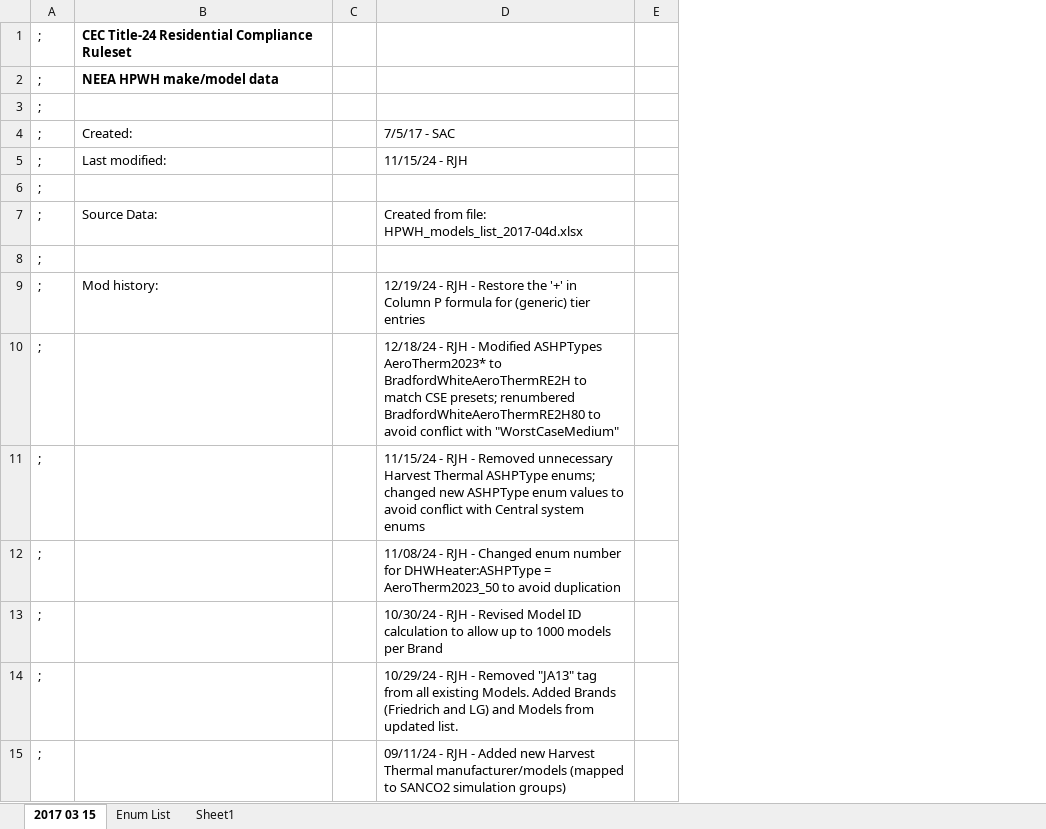
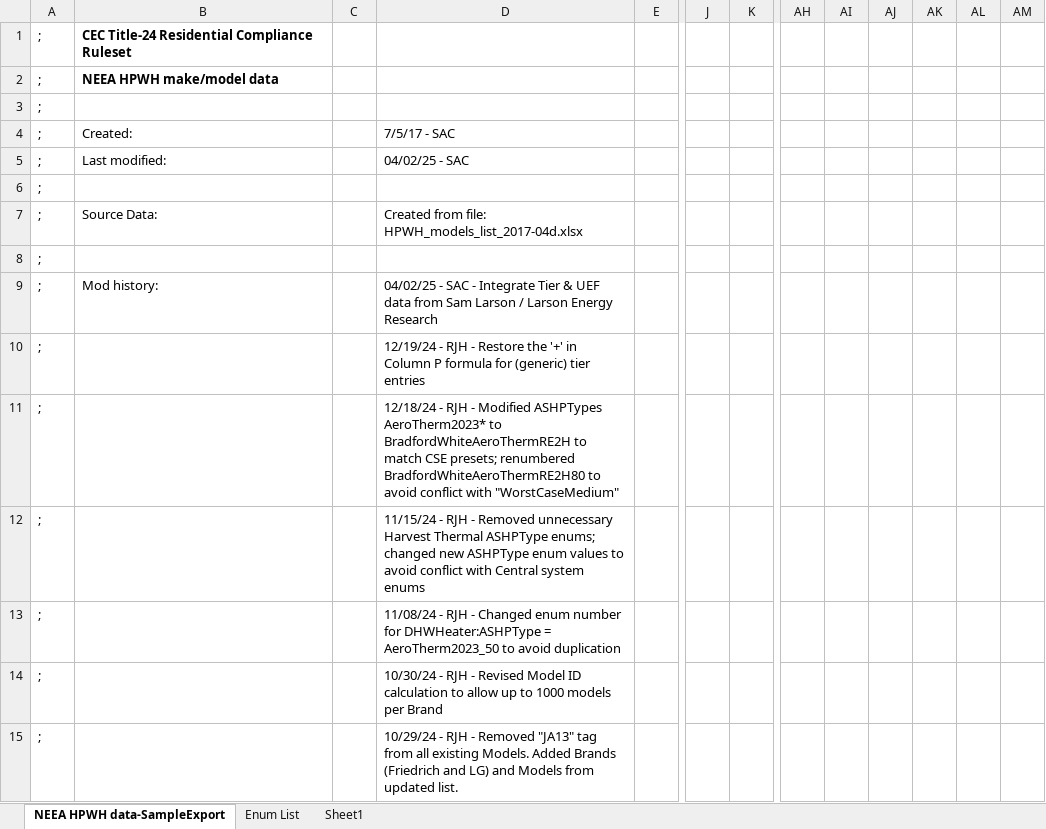
Before and after one commit to NOR-Codes-Stds/CBECC, an Excel workbook: Documentation/T24N/NEEA HPWH data.xlsx, sheet NEEA HPWH data-SampleExport, drawn as a sheet; only a part is shown, gaps mark what is left out; values as stored, in another font and other column widths than the file's, no borders; the diff covers the shown part only; the diff names each change by its address in the sheet, - before the commit and + after, or states it on an @@ line.

```diff
--- a/Documentation/T24N/NEEA HPWH data.xlsx (sheet NEEA HPWH data-SampleExport)
+++ b/Documentation/T24N/NEEA HPWH data.xlsx (sheet NEEA HPWH data-SampleExport)
-sheet tab: 2017 03 15
+sheet tab: NEEA HPWH data-SampleExport
+column J, empty
+column K, empty
+column AH, empty
+column AI, empty
+column AJ, empty
+column AK, empty
+column AL, empty
+column AM, empty
-D5: 11/15/24 - RJH
+D5: 04/02/25 - SAC
-D9: 12/19/24 - RJH - Restore the '+' in Column P formula for (generic) tier entries
+D9: 04/02/25 - SAC - Integrate Tier & UEF data from Sam Larson / Larson Energy Research
-D10: 12/18/24 - RJH - Modified ASHPTypes AeroTherm2023* to BradfordWhiteAeroThermRE2H to match CSE presets; renumbered BradfordWhiteAeroThermRE2H80 to avoid conflict with "WorstCaseMedium"
+D10: 12/19/24 - RJH - Restore the '+' in Column P formula for (generic) tier entries
-D11: 11/15/24 - RJH - Removed unnecessary Harvest Thermal ASHPType enums; changed new ASHPType enum values to avoid conflict with Central system enums
+D11: 12/18/24 - RJH - Modified ASHPTypes AeroTherm2023* to BradfordWhiteAeroThermRE2H to match CSE presets; renumbered BradfordWhiteAeroThermRE2H80 to avoid conflict with "WorstCaseMedium"
-D12: 11/08/24 - RJH - Changed enum number for DHWHeater:ASHPType = AeroTherm2023_50 to avoid duplication
+D12: 11/15/24 - RJH - Removed unnecessary Harvest Thermal ASHPType enums; changed new ASHPType enum values to avoid conflict with Central system enums
-D13: 10/30/24 - RJH - Revised Model ID calculation to allow up to 1000 models per Brand
+D13: 11/08/24 - RJH - Changed enum number for DHWHeater:ASHPType = AeroTherm2023_50 to avoid duplication
-D14: 10/29/24 - RJH - Removed "JA13" tag from all existing Models. Added Brands (Friedrich and LG) and Models from updated list.
+D14: 10/30/24 - RJH - Revised Model ID calculation to allow up to 1000 models per Brand
-D15: 09/11/24 - RJH - Added new Harvest Thermal manufacturer/models (mapped to SANCO2 simulation groups)
+D15: 10/29/24 - RJH - Removed "JA13" tag from all existing Models. Added Brands (Friedrich and LG) and Models from updated list.
```
Also changed, not shown: 23 edited cells elsewhere in this sheet, formulas that keep their value, Documentation/T24N/Appendix_5.7_PerformanceCurves.xlsx, 15 other files.
